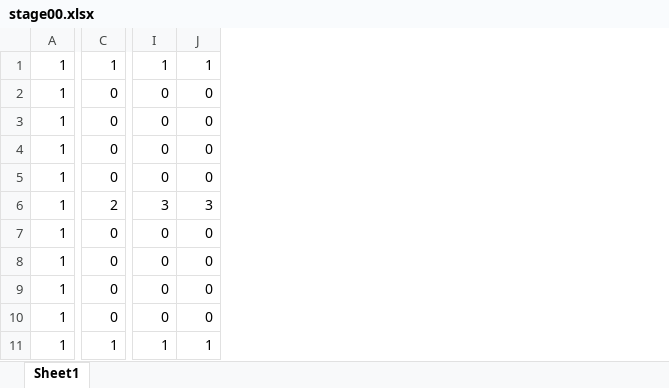
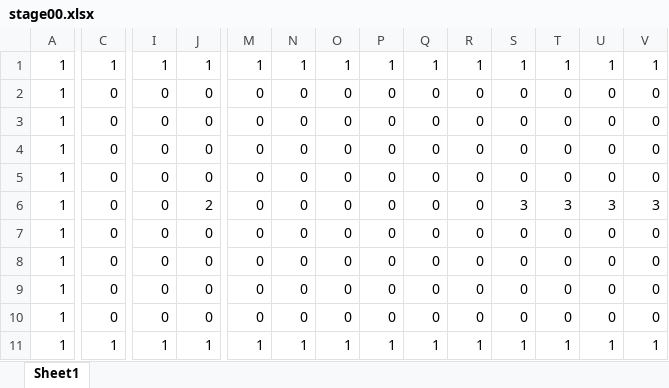
Before and after one commit to xea-212/project, an Excel workbook: data/stage00.xlsx, sheet Sheet1, drawn as a sheet; only a part is shown, gaps mark what is left out; values as stored, in another font and other column widths than the file's, no borders; conditional formats not drawn; the diff covers the shown part only; the diff names each change by its address in the sheet, - before the commit and + after, or states it on an @@ line.

```diff
--- a/data/stage00.xlsx (sheet Sheet1)
+++ b/data/stage00.xlsx (sheet Sheet1)
+column M, rows 1-11: 1 | 0 | 0 | 0 | 0 | 0 | 0 | 0 | 0 | 0 | 1
+column N, rows 1-11: 1 | 0 | 0 | 0 | 0 | 0 | 0 | 0 | 0 | 0 | 1
+column O, rows 1-11: 1 | 0 | 0 | 0 | 0 | 0 | 0 | 0 | 0 | 0 | 1
+column P, rows 1-11: 1 | 0 | 0 | 0 | 0 | 0 | 0 | 0 | 0 | 0 | 1
+column Q, rows 1-11: 1 | 0 | 0 | 0 | 0 | 0 | 0 | 0 | 0 | 0 | 1
+column R, rows 1-11: 1 | 0 | 0 | 0 | 0 | 0 | 0 | 0 | 0 | 0 | 1
+column S, rows 1-11: 1 | 0 | 0 | 0 | 0 | 3 | 0 | 0 | 0 | 0 | 1
+column T, rows 1-11: 1 | 0 | 0 | 0 | 0 | 3 | 0 | 0 | 0 | 0 | 1
+column U, rows 1-11: 1 | 0 | 0 | 0 | 0 | 3 | 0 | 0 | 0 | 0 | 1
+column V, rows 1-11: 1 | 0 | 0 | 0 | 0 | 3 | 0 | 0 | 0 | 0 | 1
-C6: 2
+C6: 0
-I6: 3
+I6: 0
-J6: 3
+J6: 2
```
Also changed, not shown: 2 edited cells elsewhere in this sheet, 9 other files.
